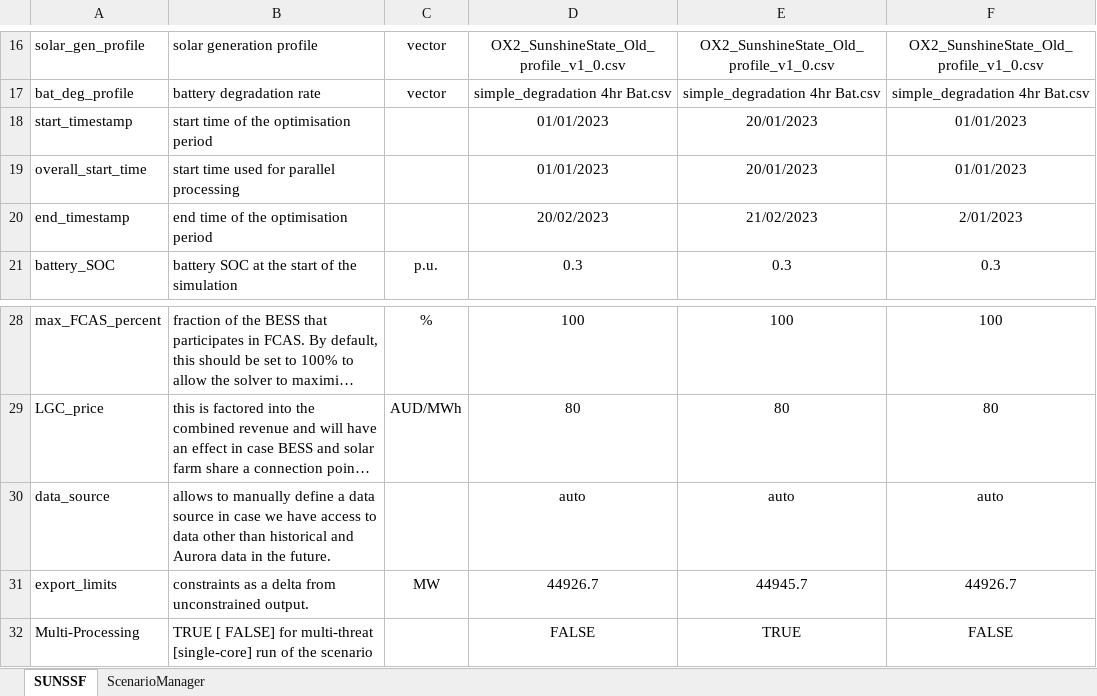
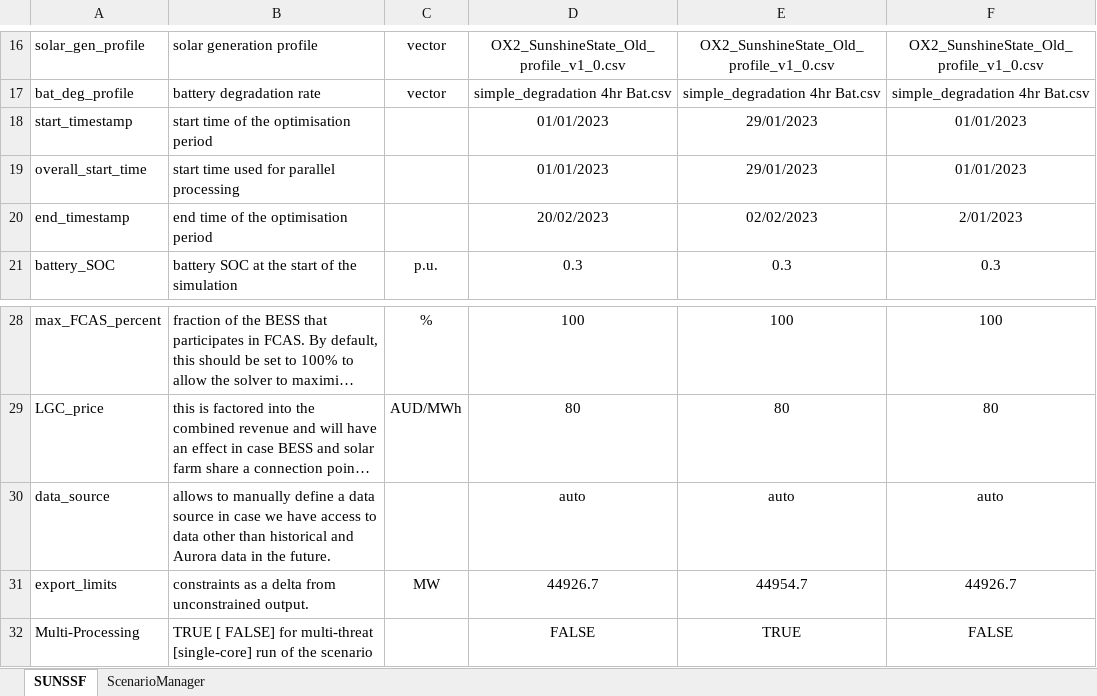
Before and after one commit to OX2-AU-BESS/BESS-V02-Feb24, an Excel workbook: Input/Project information.xlsx, sheet SUNSSF, drawn as a sheet; only a part is shown, gaps mark what is left out; long unchanged cells end in …; values as stored, in another font and other column widths than the file's, no borders; table styles not drawn; the diff names each change by its address in the sheet, - before the commit and + after, or states it on an @@ line.

```diff
--- a/Input/Project information.xlsx (sheet SUNSSF)
+++ b/Input/Project information.xlsx (sheet SUNSSF)
-E18:E19: 20/01/2023
+E18:E19: 29/01/2023
-E20: 21/02/2023
+E20: 02/02/2023
-E31: 44945.7
+E31: 44954.7
```
Also changed, not shown: 1 other file.
